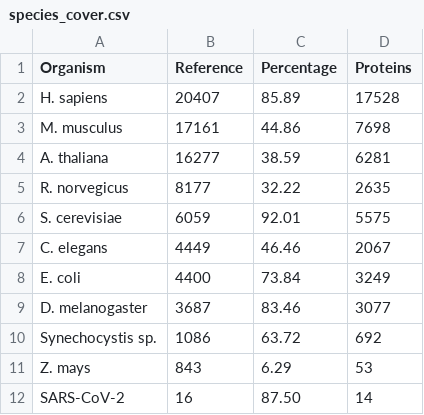
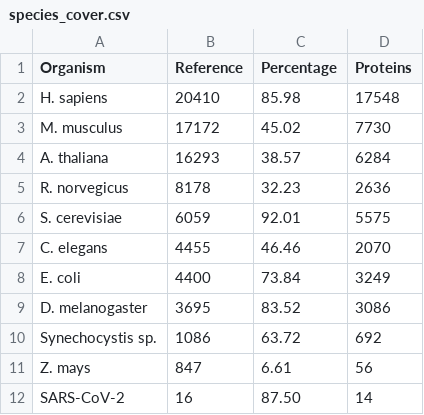
Before and after one commit to intact-portal/intact-portal-statistics, a CSV file: output_data/species_cover.csv, drawn as a sheet.

```diff
--- a/output_data/species_cover.csv
+++ b/output_data/species_cover.csv
@@ -1,12 +1,12 @@
 Organism,Reference,Percentage,Proteins
-H. sapiens,20407,85.89,17528
-M. musculus,17161,44.86,7698
-A. thaliana,16277,38.59,6281
-R. norvegicus,8177,32.22,2635
+H. sapiens,20410,85.98,17548
+M. musculus,17172,45.02,7730
+A. thaliana,16293,38.57,6284
+R. norvegicus,8178,32.23,2636
 S. cerevisiae,6059,92.01,5575
-C. elegans,4449,46.46,2067
+C. elegans,4455,46.46,2070
 E. coli,4400,73.84,3249
-D. melanogaster,3687,83.46,3077
+D. melanogaster,3695,83.52,3086
 Synechocystis sp.,1086,63.72,692
-Z. mays,843,6.29,53
+Z. mays,847,6.61,56
 SARS-CoV-2,16,87.50,14
```
Also changed, not shown: output_data/curation_distribution.csv, output_data/interactions.csv, 4 other files.
